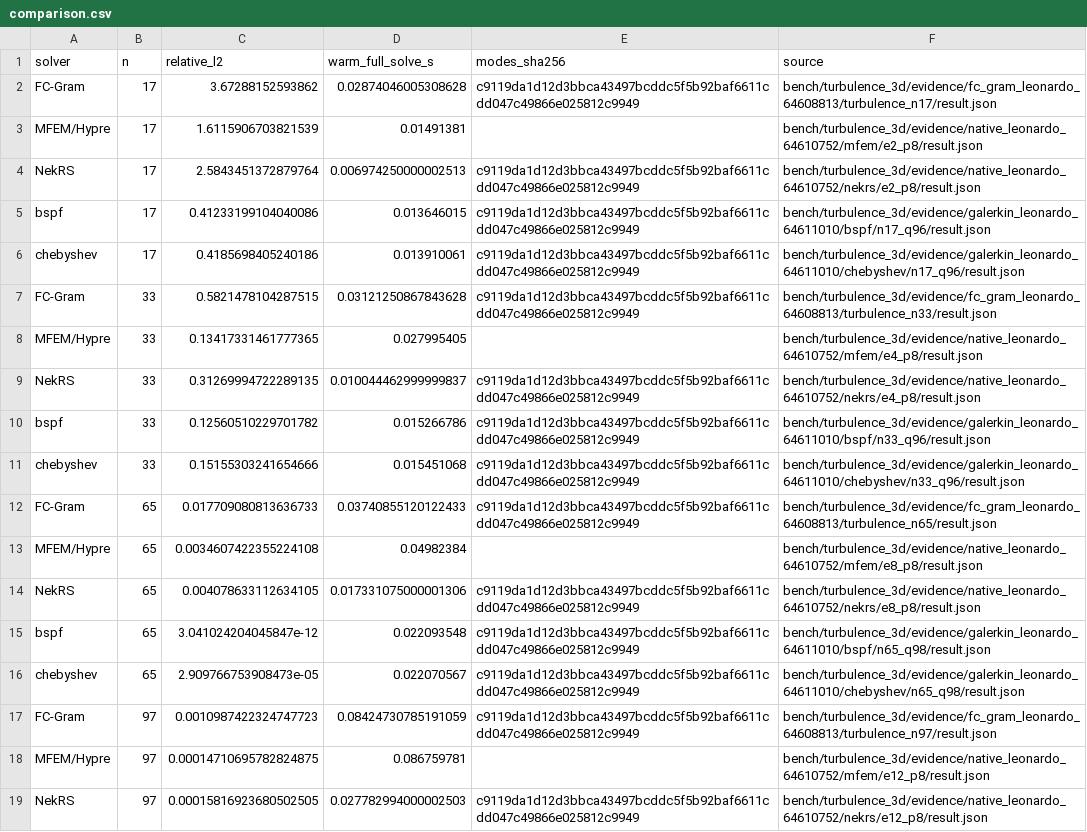
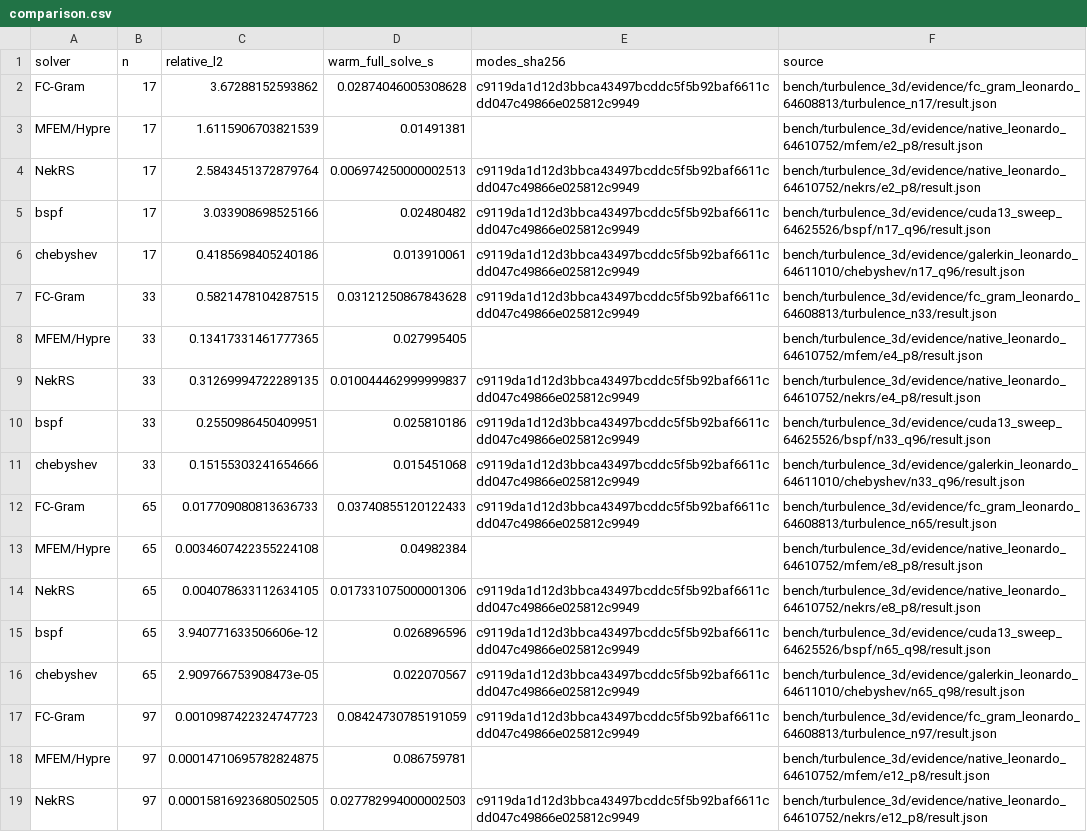
Before and after one commit to moulin1024/bspf, a CSV file: bench/turbulence_3d/evidence/comparison_leonardo_to257/comparison.csv, drawn as a sheet; only a part is shown; the diff covers the shown part only.

Commit message:
Build Galerkin solver with CUDA 13 FP64 emulation and refresh sweep
Add cuBLAS fixed-point emulation strategies with dynamic mantissa control
and reusable workspace, while retaining native FP64 and CUDA 12 builds.
Provide an isolated Leonardo CUDA 13.0.2 environment and record the loaded
cuBLAS version and requested strategy in native results.

Refresh the seven BSPF comparison points from 17^3 through 257^3 using full
nodal forcing and preassembled mass loads; preserve reference-solver curves.
Include compact source results, validation evidence, and updated PNG/PDF plots.

Validation: 60 native and 60 automatic-emulation GPU tests passed. All seven
sweep cases passed residual, boundary and independent physical error audits.
The 257^3 solve takes 0.630135 s with relative L2 error 3.05428e-12. Automatic
emulation does not demonstrate a speedup over native FP64 on this benchmark.

```diff
--- a/bench/turbulence_3d/evidence/comparison_leonardo_to257/comparison.csv
+++ b/bench/turbulence_3d/evidence/comparison_leonardo_to257/comparison.csv
@@ -4,3 +4,3 @@ MFEM/Hypre,17,1.6115906703821539,0.01491381,,bench/turbulence_3d/evidence/native
 NekRS,17,2.5843451372879764,0.006974250000002513,c9119da1d12d3bbca43497bcddc5f5b92baf6611cdd047c49866e025812c9949,bench/turbulence_3d/evidence/native_leonardo_64610752/nekrs/e2_p8/result.json
-bspf,17,0.41233199104040086,0.013646015,c9119da1d12d3bbca43497bcddc5f5b92baf6611cdd047c49866e025812c9949,bench/turbulence_3d/evidence/galerkin_leonardo_64611010/bspf/n17_q96/result.json
+bspf,17,3.033908698525166,0.02480482,c9119da1d12d3bbca43497bcddc5f5b92baf6611cdd047c49866e025812c9949,bench/turbulence_3d/evidence/cuda13_sweep_64625526/bspf/n17_q96/result.json
 chebyshev,17,0.4185698405240186,0.013910061,c9119da1d12d3bbca43497bcddc5f5b92baf6611cdd047c49866e025812c9949,bench/turbulence_3d/evidence/galerkin_leonardo_64611010/chebyshev/n17_q96/result.json
@@ -9,3 +9,3 @@ MFEM/Hypre,33,0.13417331461777365,0.027995405,,bench/turbulence_3d/evidence/nati
 NekRS,33,0.31269994722289135,0.010044462999999837,c9119da1d12d3bbca43497bcddc5f5b92baf6611cdd047c49866e025812c9949,bench/turbulence_3d/evidence/native_leonardo_64610752/nekrs/e4_p8/result.json
-bspf,33,0.12560510229701782,0.015266786,c9119da1d12d3bbca43497bcddc5f5b92baf6611cdd047c49866e025812c9949,bench/turbulence_3d/evidence/galerkin_leonardo_64611010/bspf/n33_q96/result.json
+bspf,33,0.2550986450409951,0.025810186,c9119da1d12d3bbca43497bcddc5f5b92baf6611cdd047c49866e025812c9949,bench/turbulence_3d/evidence/cuda13_sweep_64625526/bspf/n33_q96/result.json
 chebyshev,33,0.15155303241654666,0.015451068,c9119da1d12d3bbca43497bcddc5f5b92baf6611cdd047c49866e025812c9949,bench/turbulence_3d/evidence/galerkin_leonardo_64611010/chebyshev/n33_q96/result.json
@@ -14,3 +14,3 @@ MFEM/Hypre,65,0.0034607422355224108,0.04982384,,bench/turbulence_3d/evidence/nat
 NekRS,65,0.004078633112634105,0.017331075000001306,c9119da1d12d3bbca43497bcddc5f5b92baf6611cdd047c49866e025812c9949,bench/turbulence_3d/evidence/native_leonardo_64610752/nekrs/e8_p8/result.json
-bspf,65,3.041024204045847e-12,0.022093548,c9119da1d12d3bbca43497bcddc5f5b92baf6611cdd047c49866e025812c9949,bench/turbulence_3d/evidence/galerkin_leonardo_64611010/bspf/n65_q98/result.json
+bspf,65,3.940771633506606e-12,0.026896596,c9119da1d12d3bbca43497bcddc5f5b92baf6611cdd047c49866e025812c9949,bench/turbulence_3d/evidence/cuda13_sweep_64625526/bspf/n65_q98/result.json
 chebyshev,65,2.909766753908473e-05,0.022070567,c9119da1d12d3bbca43497bcddc5f5b92baf6611cdd047c49866e025812c9949,bench/turbulence_3d/evidence/galerkin_leonardo_64611010/chebyshev/n65_q98/result.json
```
Also changed, not shown: 12 edited cells elsewhere in this file, 30 other files.
